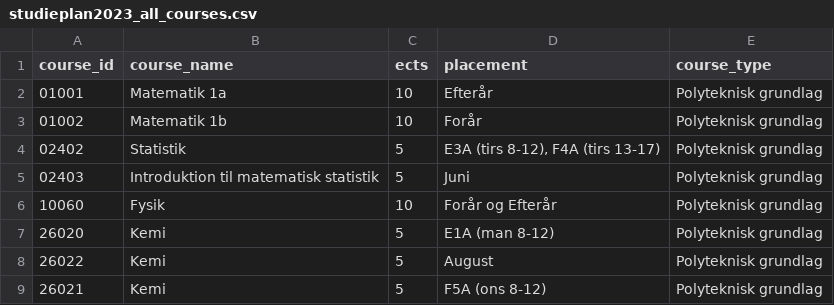
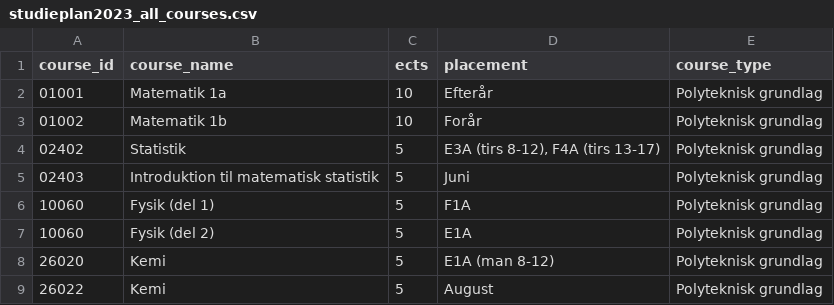
Before and after one commit to Nikolajkng/DTUStudyplanSoftware, a CSV file: src/db/csv/studieplan2023_all_courses.csv, drawn as a sheet; only a part is shown; the shorter side is filled out with more unchanged rows.

Commit message:
added fysik del 1 and 2, split

```diff
--- a/src/db/csv/studieplan2023_all_courses.csv
+++ b/src/db/csv/studieplan2023_all_courses.csv
@@ -5,3 +5,4 @@ course_id,course_name,ects,placement,course_type
 02403,Introduktion til matematisk statistik,5,Juni,Polyteknisk grundlag
-10060,Fysik ,10,Forår og Efterår,Polyteknisk grundlag
+10060,Fysik (del 1),5,F1A,Polyteknisk grundlag
+10060,Fysik (del 2),5,E1A,Polyteknisk grundlag
 26020,Kemi ,5,E1A (man 8-12),Polyteknisk grundlag
```
Also changed, not shown: 3 other files.
